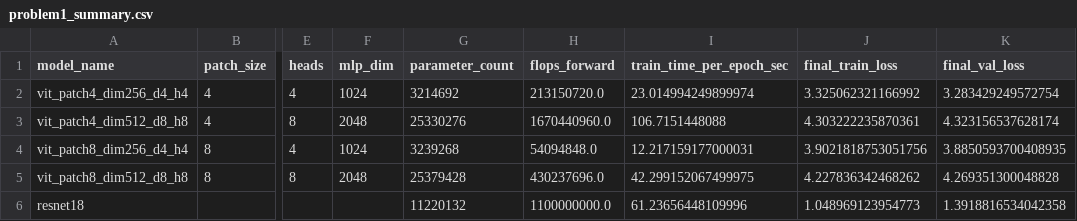
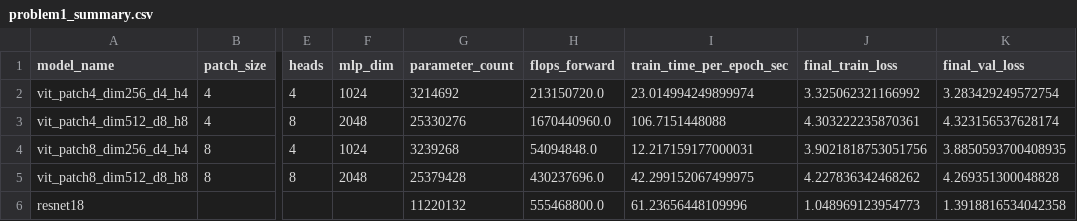
Before and after one commit to gfeliu-rgb/ECGR-4106-HW5, a CSV file: Results_Problem_1/problem1_summary.csv, drawn as a sheet; only a part is shown, gaps mark what is left out; the diff names each change by its address in the sheet, - before the commit and + after, or states it on an @@ line.

Commit message:
Finalize Homework 5 submission artifacts

```diff
--- a/Results_Problem_1/problem1_summary.csv
+++ b/Results_Problem_1/problem1_summary.csv
-H6 (flops_forward): 1100000000.0
+H6 (flops_forward): 555468800.0
```
Also changed, not shown: 11 other files.
